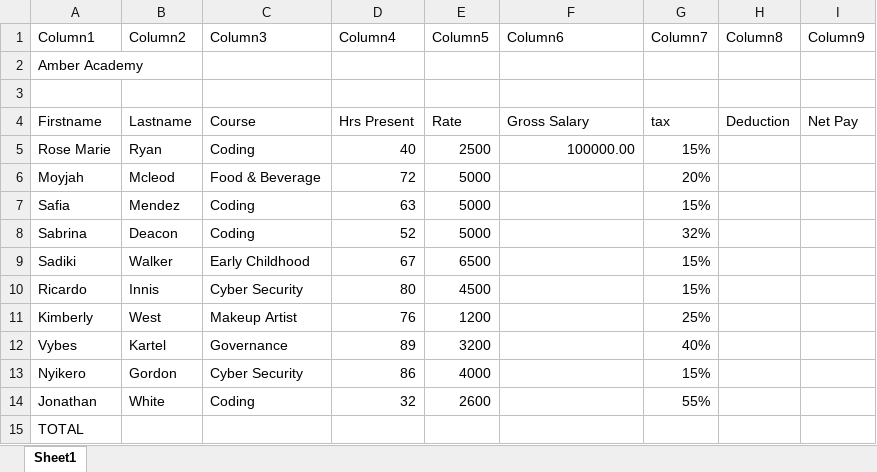
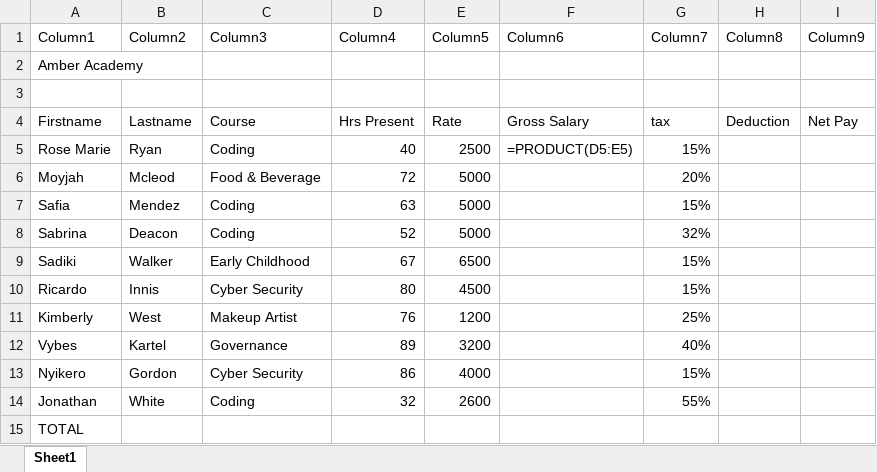
Before and after one commit to Cybertron-Ant/excel_activity_1, an Excel workbook: Excel_Activity_1-Antonio Fuller.xlsx, sheet Sheet1, drawn as a sheet; values as stored, in another font and other column widths than the file's, no borders; formulas are shown in place of their values; table styles not drawn; the diff names each change by its address in the sheet, - before the commit and + after, or states it on an @@ line.

Commit message:
type =PRODUCT(d5:e5) to get the gross salary in column f5

```diff
--- a/Excel_Activity_1-Antonio Fuller.xlsx (sheet Sheet1)
+++ b/Excel_Activity_1-Antonio Fuller.xlsx (sheet Sheet1)
-F5 (Column6): 100000.00
+F5 (Column6): =PRODUCT(D5:E5)
```
